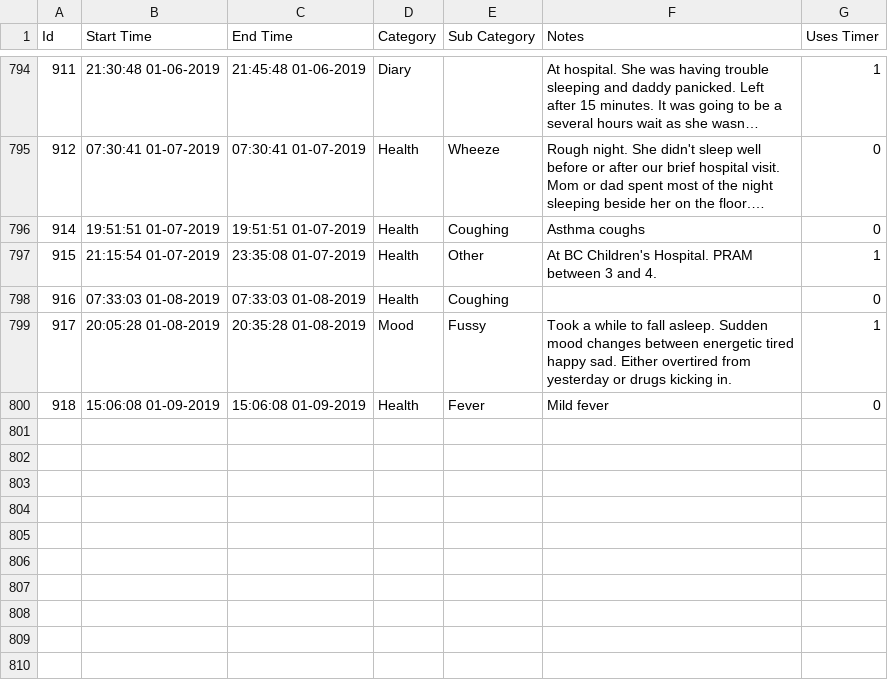
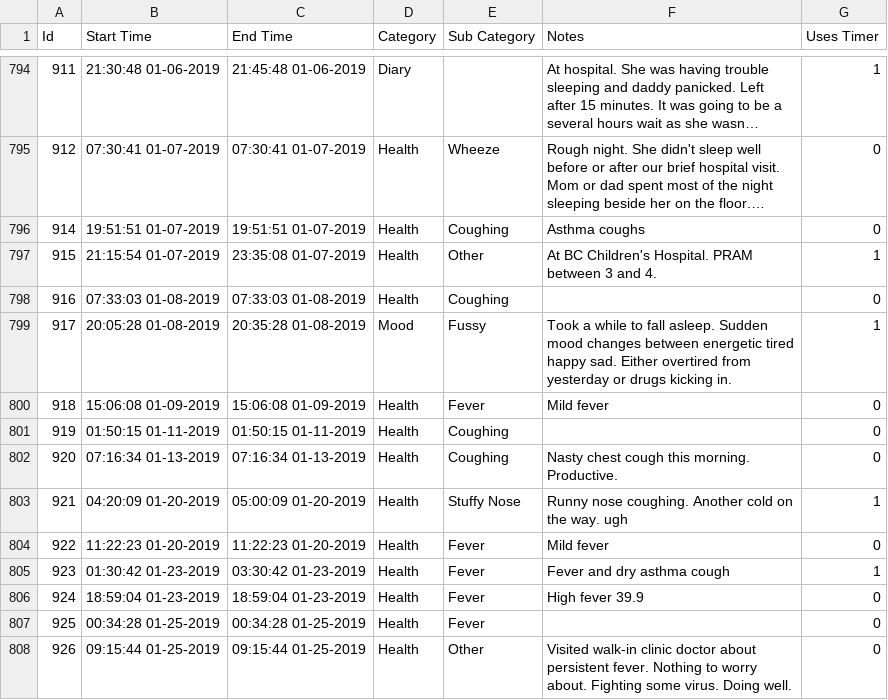
Before and after one commit to canadianveggie/astrid, a CSV file: _data/journal_entries.csv, drawn as a sheet; only a part is shown, gaps mark what is left out; long unchanged cells end in …; the diff names each change by its address in the sheet, - before the commit and + after, or states it on an @@ line.

```diff
--- a/_data/journal_entries.csv
+++ b/_data/journal_entries.csv
+row 801: 919 | 01:50:15 01-11-2019 | 01:50:15 01-11-2019 | Health | Coughing |  | 0
+row 802: 920 | 07:16:34 01-13-2019 | 07:16:34 01-13-2019 | Health | Coughing | Nasty chest cough this morning. Productive. | 0
+row 803: 921 | 04:20:09 01-20-2019 | 05:00:09 01-20-2019 | Health | Stuffy Nose | Runny nose coughing. Another cold on the way. ugh | 1
+row 804: 922 | 11:22:23 01-20-2019 | 11:22:23 01-20-2019 | Health | Fever | Mild fever | 0
+row 805: 923 | 01:30:42 01-23-2019 | 03:30:42 01-23-2019 | Health | Fever | Fever and dry asthma cough | 1
+row 806: 924 | 18:59:04 01-23-2019 | 18:59:04 01-23-2019 | Health | Fever | High fever 39.9 | 0
+row 807: 925 | 00:34:28 01-25-2019 | 00:34:28 01-25-2019 | Health | Fever |  | 0
+row 808: 926 | 09:15:44 01-25-2019 | 09:15:44 01-25-2019 | Health | Other | Visited walk-in clinic doctor about persistent fever. Nothing to worry about. Fighting some virus. Doing well. | 0
```
Also changed, not shown: _data/growths.csv, _data/medicine_asthma.csv, 4 other files.
